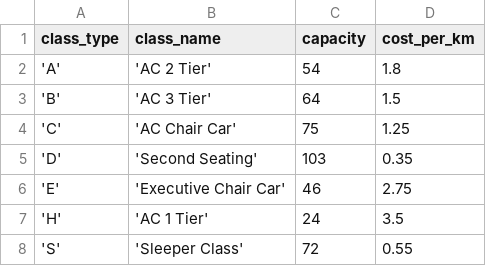
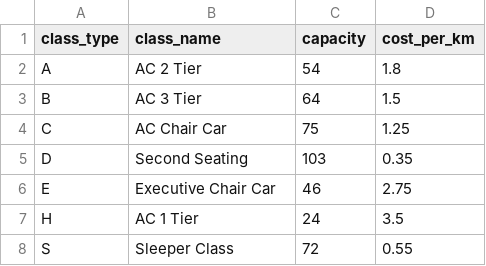
Before and after one commit to MohitJain617/NEXTRail, a CSV file: Datasets/class_layout.csv, drawn as a sheet.

Commit message:
Added/Sanitized trains dataset

```diff
--- a/Datasets/class_layout.csv
+++ b/Datasets/class_layout.csv
@@ -1,8 +1,8 @@
 class_type,class_name,capacity,cost_per_km
-'A','AC 2 Tier',54,1.8
-'B','AC 3 Tier',64,1.5
-'C','AC Chair Car',75,1.25
-'D','Second Seating',103,0.35
-'E','Executive Chair Car',46,2.75
-'H','AC 1 Tier',24,3.5
-'S','Sleeper Class',72,0.55
+"A","AC 2 Tier",54,1.8
+"B","AC 3 Tier",64,1.5
+"C","AC Chair Car",75,1.25
+"D","Second Seating",103,0.35
+"E","Executive Chair Car",46,2.75
+"H","AC 1 Tier",24,3.5
+"S","Sleeper Class",72,0.55
```
Also changed, not shown: 4 other files.
